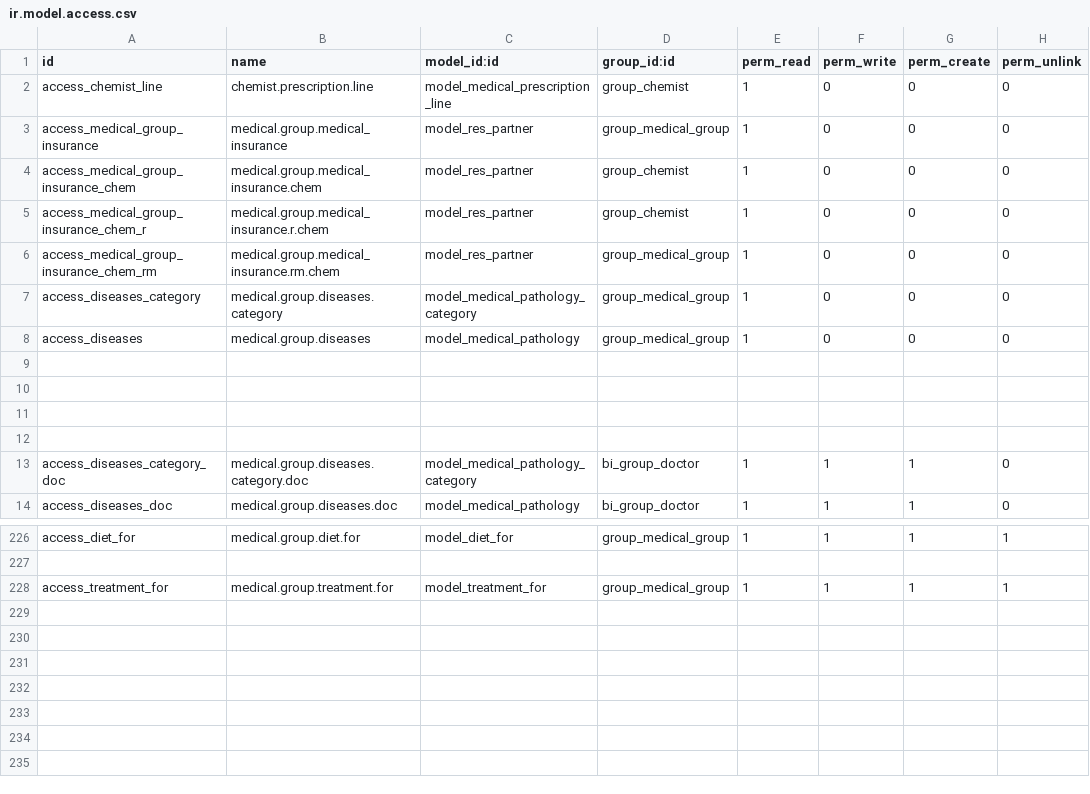
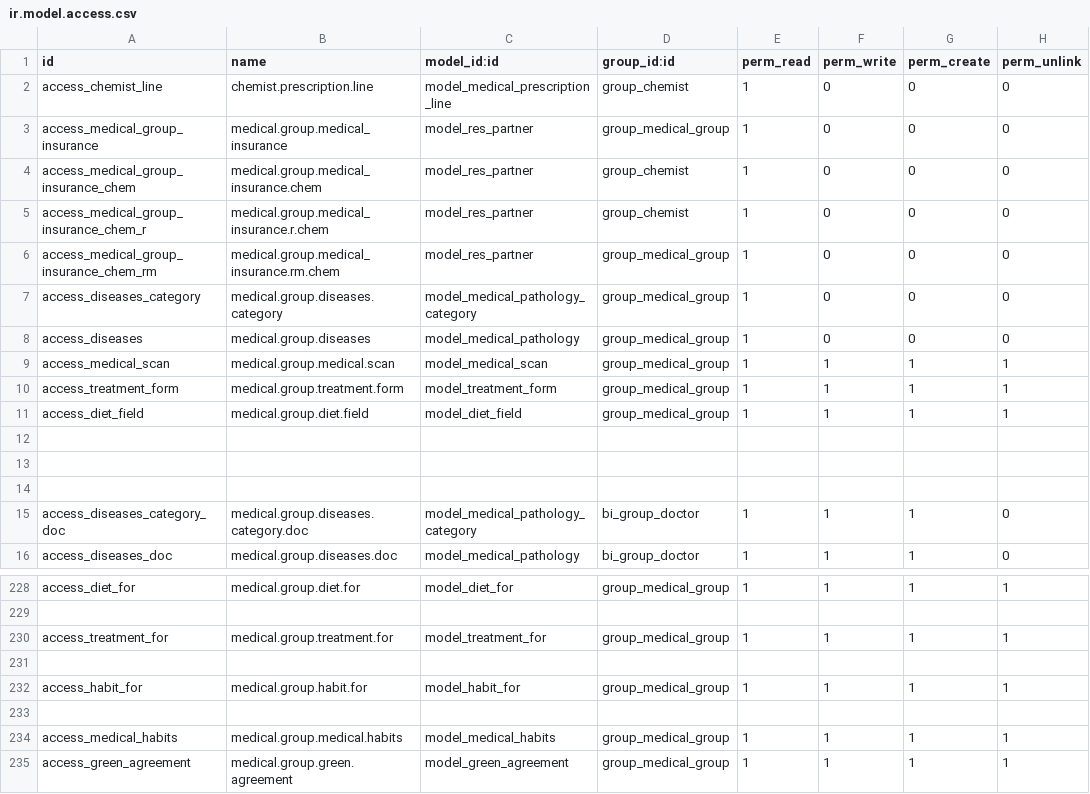
Before and after one commit to Abith619/Abith619, a CSV file: odoo-custom-addons/basic_hms/security/ir.model.access.csv, drawn as a sheet; only a part is shown, gaps mark what is left out.

```diff
--- a/odoo-custom-addons/basic_hms/security/ir.model.access.csv
+++ b/odoo-custom-addons/basic_hms/security/ir.model.access.csv
@@ -8,3 +8,5 @@ access_diseases_category,medical.group.diseases.category,model_medical_pathology
 access_diseases,medical.group.diseases,model_medical_pathology,group_medical_group,1,0,0,0
-
+access_medical_scan,medical.group.medical.scan,model_medical_scan,group_medical_group,1,1,1,1
+access_treatment_form,medical.group.treatment.form,model_treatment_form,group_medical_group,1,1,1,1
+access_diet_field,medical.group.diet.field,model_diet_field,group_medical_group,1,1,1,1
 
@@ -228 +230,6 @@ access_diet_for,medical.group.diet.for,model_diet_for,group_medical_group,1,1,1,
 access_treatment_for,medical.group.treatment.for,model_treatment_for,group_medical_group,1,1,1,1
+
+access_habit_for,medical.group.habit.for,model_habit_for,group_medical_group,1,1,1,1
+
+access_medical_habits,medical.group.medical.habits,model_medical_habits,group_medical_group,1,1,1,1
+access_green_agreement,medical.group.green.agreement,model_green_agreement,group_medical_group,1,1,1,1
```
Also changed, not shown: 20 other files.
